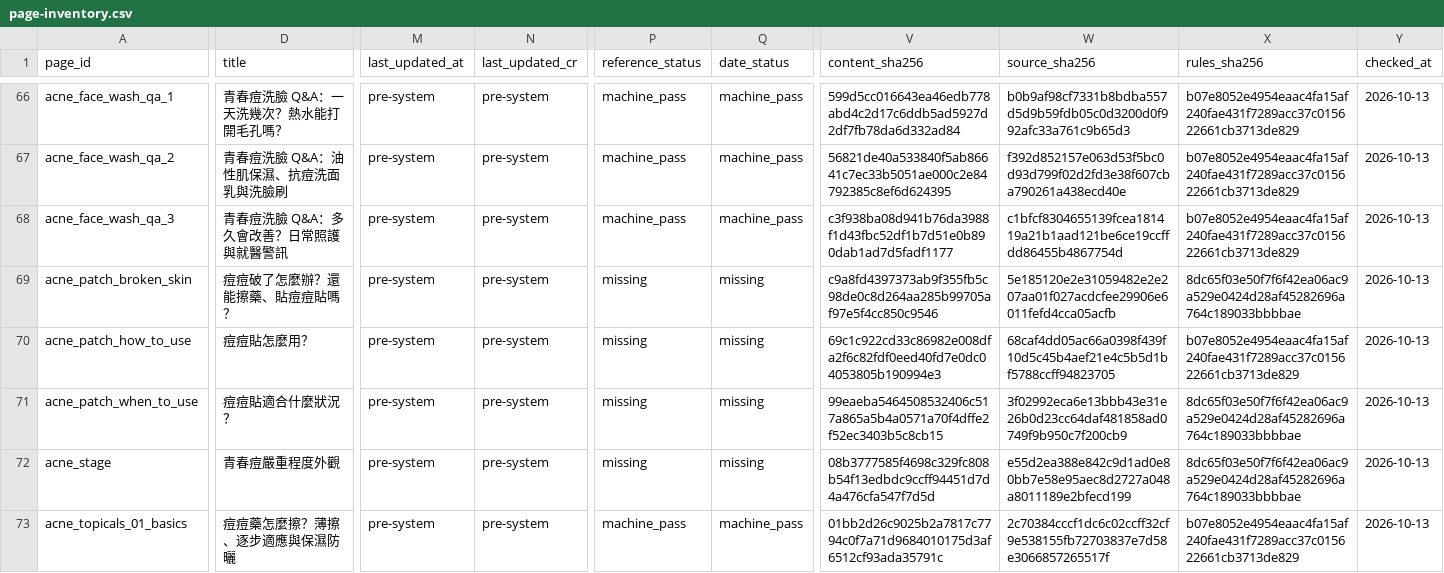
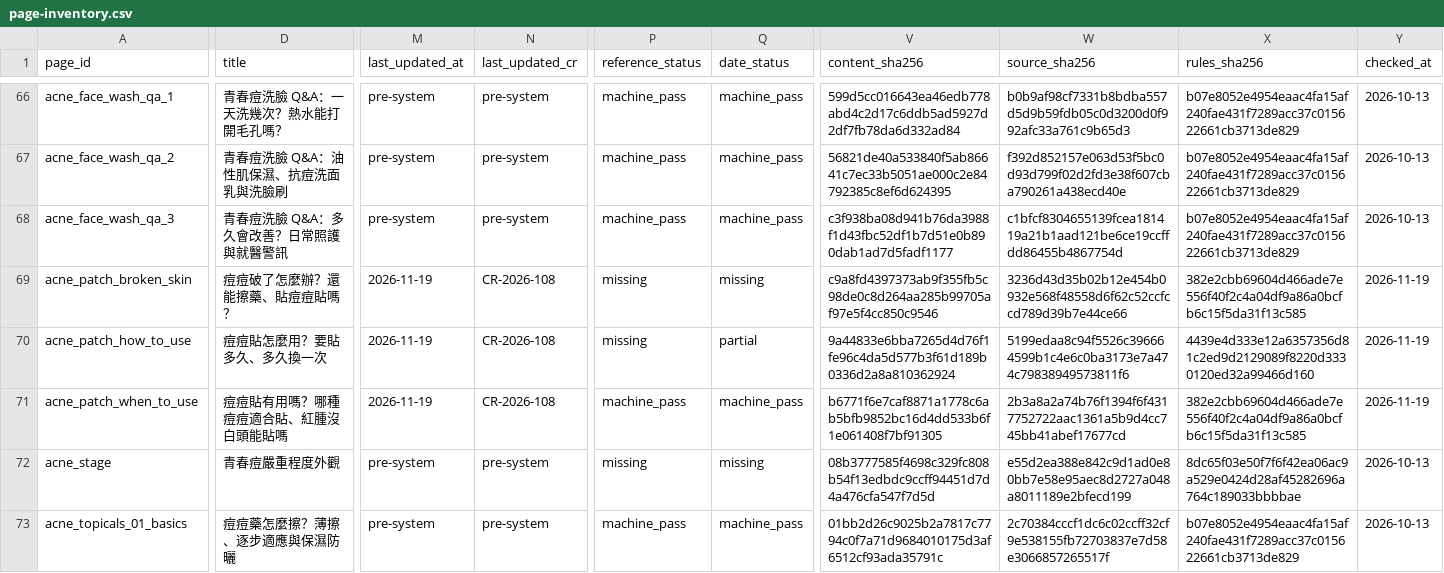
Before and after one commit to liaoweihung/pteduimg, a CSV file: docs/project-management/page-inventory.csv, drawn as a sheet; only a part is shown, gaps mark what is left out; the diff names each change by its address in the sheet, - before the commit and + after, or states it on an @@ line.

```diff
--- a/docs/project-management/page-inventory.csv
+++ b/docs/project-management/page-inventory.csv
-M69:M71 (last_updated_at): pre-system
+M69:M71 (last_updated_at): 2026-11-19
-N69:N71 (last_updated_cr): pre-system
+N69:N71 (last_updated_cr): CR-2026-108
-W69 (source_sha256): 5e185120e2e31059482e2e207aa01f027acdcfee29906e6011fefd4cca05acfb
+W69 (source_sha256): 3236d43d35b02b12e454b0932e568f48558d6f62c52ccfccd789d39b7e44ce66
-X69 (rules_sha256): 8dc65f03e50f7f6f42ea06ac9a529e0424d28af45282696a764c189033bbbbae
+X69 (rules_sha256): 382e2cbb69604d466ade7e556f40f2c4a04df9a86a0bcfb6c15f5da31f13c585
-Y69:Y71 (checked_at): 2026-10-13
+Y69:Y71 (checked_at): 2026-11-19
-D70 (title): 痘痘貼怎麼用？
+D70 (title): 痘痘貼怎麼用？要貼多久、多久換一次
-Q70 (date_status): missing
+Q70 (date_status): partial
-V70 (content_sha256): 69c1c922cd33c86982e008dfa2f6c82fdf0eed40fd7e0dc04053805b190994e3
+V70 (content_sha256): 9a44833e6bba7265d4d76f1fe96c4da5d577b3f61d189b0336d2a8a810362924
-W70 (source_sha256): 68caf4dd05ac66a0398f439f10d5c45b4aef21e4c5b5d1bf5788ccff94823705
+W70 (source_sha256): 5199edaa8c94f5526c396664599b1c4e6c0ba3173e7a474c79838949573811f6
-X70 (rules_sha256): b07e8052e4954eaac4fa15af240fae431f7289acc37c015622661cb3713de829
+X70 (rules_sha256): 4439e4d333e12a6357356d81c2ed9d2129089f8220d3330120ed32a99466d160
-D71 (title): 痘痘貼適合什麼狀況？
+D71 (title): 痘痘貼有用嗎？哪種痘痘適合貼、紅腫沒白頭能貼嗎
-P71 (reference_status): missing
+P71 (reference_status): machine_pass
-Q71 (date_status): missing
+Q71 (date_status): machine_pass
-V71 (content_sha256): 99eaeba5464508532406c517a865a5b4a0571a70f4dffe2f52ec3403b5c8cb15
+V71 (content_sha256): b6771f6e7caf8871a1778c6ab5bfb9852bc16d4dd533b6f1e061408f7bf91305
-W71 (source_sha256): 3f02992eca6e13bbb43e31e26b0d23cc64daf481858ad0749f9b950c7f200cb9
+W71 (source_sha256): 2b3a8a2a74b76f1394f6f4317752722aac1361a5b9d4cc745bb41abef17677cd
-X71 (rules_sha256): 8dc65f03e50f7f6f42ea06ac9a529e0424d28af45282696a764c189033bbbbae
+X71 (rules_sha256): 382e2cbb69604d466ade7e556f40f2c4a04df9a86a0bcfb6c15f5da31f13c585
```
Also changed, not shown: docs/project-management/change-requests.csv, 13 other files.
